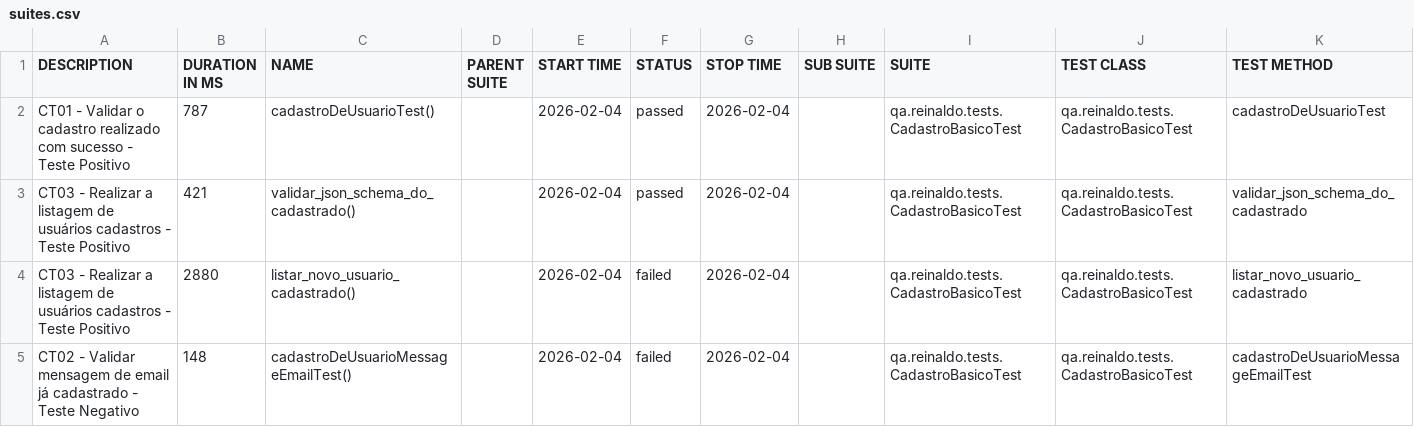
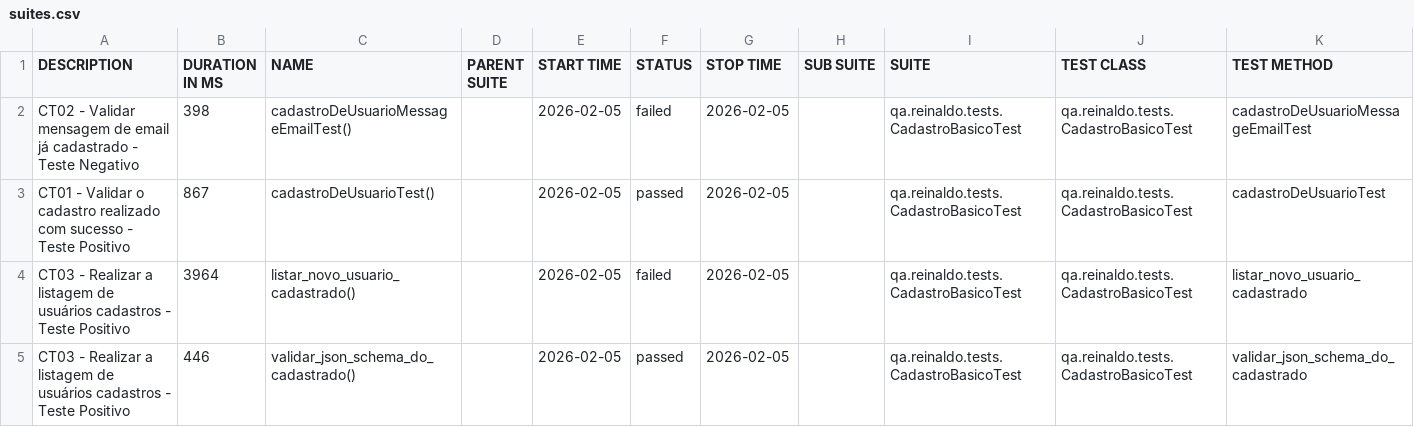
Before and after one commit to reinaldorossetti/rest-assured-kotlin, a CSV file: data/suites.csv, drawn as a sheet.

```diff
--- a/data/suites.csv
+++ b/data/suites.csv
@@ -1,5 +1,5 @@
 "DESCRIPTION","DURATION IN MS","NAME","PARENT SUITE","START TIME","STATUS","STOP TIME","SUB SUITE","SUITE","TEST CLASS","TEST METHOD"
-"CT01 - Validar o cadastro realizado com sucesso - Teste Positivo","787","cadastroDeUsuarioTest()","","2026-02-04","passed","2026-02-04","","qa.reinaldo.tests.CadastroBasicoTest","qa.reinaldo.tests.CadastroBasicoTest","cadastroDeUsuarioTest"
-"CT03 - Realizar a listagem de usuários cadastros - Teste Positivo","421","validar_json_schema_do_cadastrado()","","2026-02-04","passed","2026-02-04","","qa.reinaldo.tests.CadastroBasicoTest","qa.reinaldo.tests.CadastroBasicoTest","validar_json_schema_do_cadastrado"
-"CT03 - Realizar a listagem de usuários cadastros - Teste Positivo","2880","listar_novo_usuario_cadastrado()","","2026-02-04","failed","2026-02-04","","qa.reinaldo.tests.CadastroBasicoTest","qa.reinaldo.tests.CadastroBasicoTest","listar_novo_usuario_cadastrado"
-"CT02 - Validar mensagem de email já cadastrado - Teste Negativo","148","cadastroDeUsuarioMessageEmailTest()","","2026-02-04","failed","2026-02-04","","qa.reinaldo.tests.CadastroBasicoTest","qa.reinaldo.tests.CadastroBasicoTest","cadastroDeUsuarioMessageEmailTest"
+"CT02 - Validar mensagem de email já cadastrado - Teste Negativo","398","cadastroDeUsuarioMessageEmailTest()","","2026-02-05","failed","2026-02-05","","qa.reinaldo.tests.CadastroBasicoTest","qa.reinaldo.tests.CadastroBasicoTest","cadastroDeUsuarioMessageEmailTest"
+"CT01 - Validar o cadastro realizado com sucesso - Teste Positivo","867","cadastroDeUsuarioTest()","","2026-02-05","passed","2026-02-05","","qa.reinaldo.tests.CadastroBasicoTest","qa.reinaldo.tests.CadastroBasicoTest","cadastroDeUsuarioTest"
+"CT03 - Realizar a listagem de usuários cadastros - Teste Positivo","3964","listar_novo_usuario_cadastrado()","","2026-02-05","failed","2026-02-05","","qa.reinaldo.tests.CadastroBasicoTest","qa.reinaldo.tests.CadastroBasicoTest","listar_novo_usuario_cadastrado"
+"CT03 - Realizar a listagem de usuários cadastros - Teste Positivo","446","validar_json_schema_do_cadastrado()","","2026-02-05","passed","2026-02-05","","qa.reinaldo.tests.CadastroBasicoTest","qa.reinaldo.tests.CadastroBasicoTest","validar_json_schema_do_cadastrado"
```
Also changed, not shown: 23 other files.
